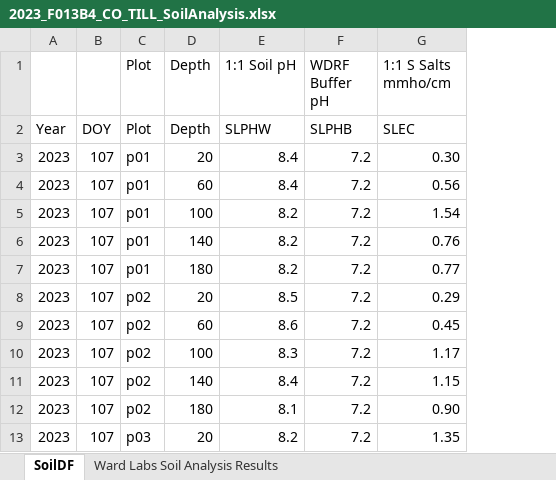
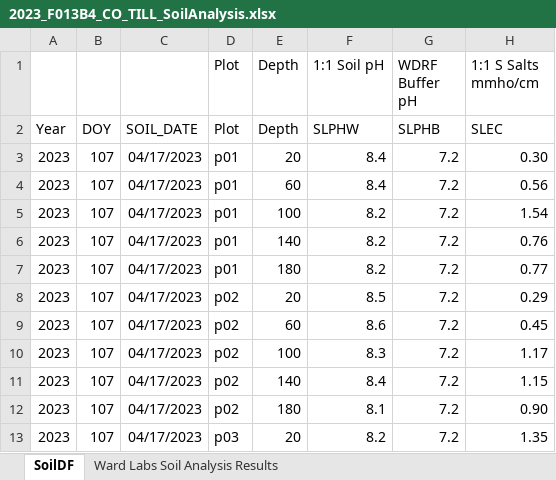
Before and after one commit to USDA-REE-ARS/cottondata, an Excel workbook: Data/2023_F013B4_CO_TILL/2023_F013B4_CO_TILL_SoilAnalysis.xlsx, sheet SoilDF, drawn as a sheet; only a part is shown; values as stored, in another font and other column widths than the file's, no borders; the diff names each change by its address in the sheet, - before the commit and + after, or states it on an @@ line.

Commit message:
Modified soil analysis approach

```diff
--- a/Data/2023_F013B4_CO_TILL/2023_F013B4_CO_TILL_SoilAnalysis.xlsx (sheet SoilDF)
+++ b/Data/2023_F013B4_CO_TILL/2023_F013B4_CO_TILL_SoilAnalysis.xlsx (sheet SoilDF)
+column C, rows 2-13: SOIL_DATE | 04/17/2023 | 04/17/2023 | 04/17/2023 | 04/17/2023 | 04/17/2023 | 04/17/2023 | 04/17/2023 | 04/17/2023 | 04/17/2023 | 04/17/2023 | 04/17/2023
```
Also changed, not shown: 2 other files.
